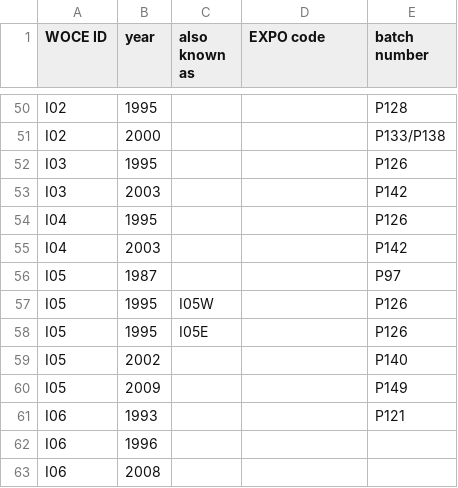
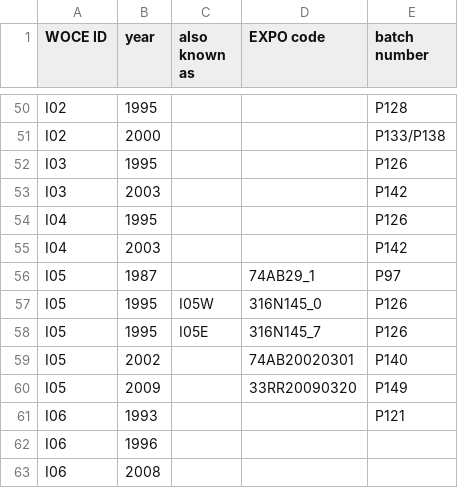
Before and after one commit to kkats/GO-SHIP-Easy-Ocean, a CSV file: SaltBatchOffset/CruiseBatch.csv, drawn as a sheet; only a part is shown, gaps mark what is left out.

```diff
--- a/SaltBatchOffset/CruiseBatch.csv
+++ b/SaltBatchOffset/CruiseBatch.csv
@@ -55,7 +55,7 @@ I04, 1995,,, P126
 I04, 2003,,, P142
-I05, 1987,,, P97
-I05, 1995, I05W,, P126
-I05, 1995, I05E,, P126
-I05, 2002,,, P140
-I05, 2009,,, P149
+I05, 1987,, 74AB29_1, P97
+I05, 1995, I05W, 316N145_0, P126
+I05, 1995, I05E, 316N145_7, P126
+I05, 2002,, 74AB20020301, P140
+I05, 2009,, 33RR20090320, P149
 I06, 1993,,, P121
```
Also changed, not shown: 10 other files.
